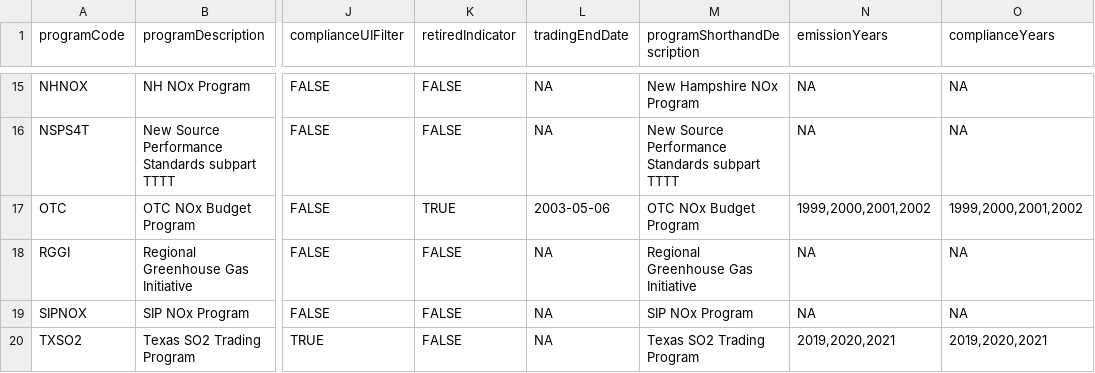
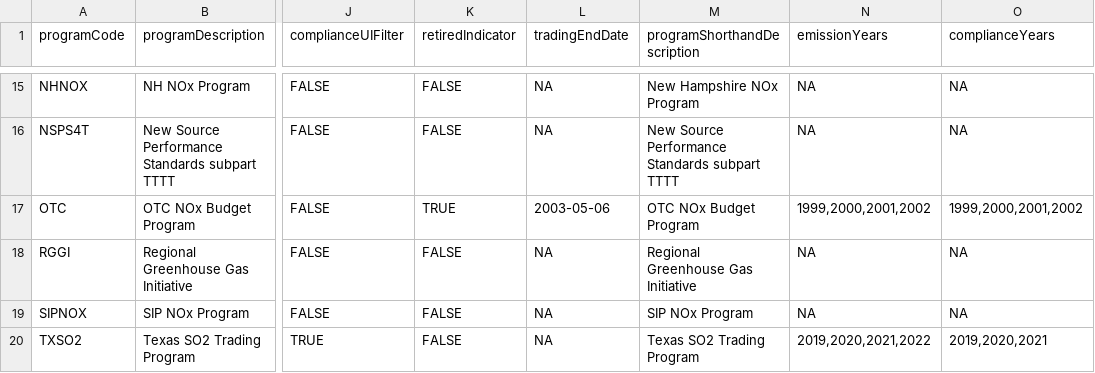
Before and after one commit to USEPA/campdRShinyDataSource, a CSV file: data/facility-map/programTable.csv, drawn as a sheet; only a part is shown, gaps mark what is left out; the diff names each change by its address in the sheet, - before the commit and + after, or states it on an @@ line.

```diff
--- a/data/facility-map/programTable.csv
+++ b/data/facility-map/programTable.csv
-N20 (emissionYears): 2019,2020,2021
+N20 (emissionYears): 2019,2020,2021,2022
```
Also changed, not shown: 1 other file.
